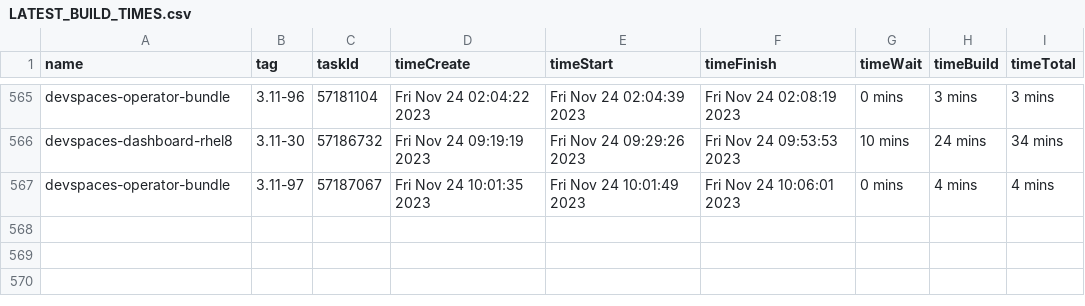
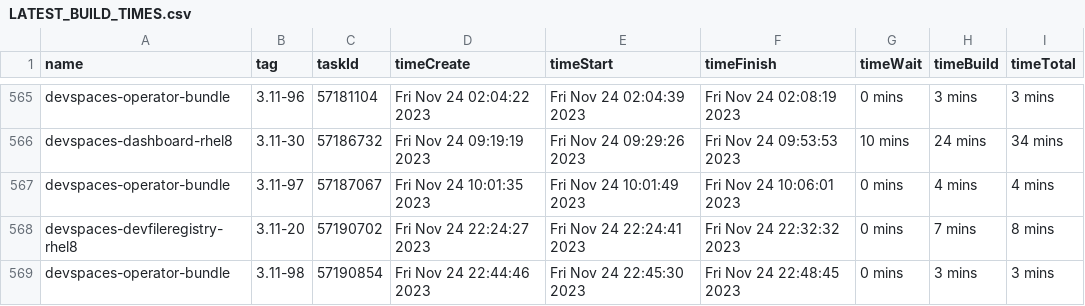
Before and after one commit to redhat-developer/devspaces, a CSV file: dependencies/LATEST_BUILD_TIMES.csv, drawn as a sheet; only a part is shown, gaps mark what is left out; the diff names each change by its address in the sheet, - before the commit and + after, or states it on an @@ line.

Commit message:
chore: Update dependencies/LATEST_IMAGES, COMMITS, DIGESTS, INDEXES, BUILD_TIMES
Signed-off-by: devstudio-release <nickboldt+devstudio-release@gmail.com>

```diff
--- a/dependencies/LATEST_BUILD_TIMES.csv
+++ b/dependencies/LATEST_BUILD_TIMES.csv
+row 568: devspaces-devfileregistry-rhel8 | 3.11-20 | 57190702 | Fri Nov 24 22:24:27 2023 | Fri Nov 24 22:24:41 2023 | Fri Nov 24 22:32:32 2023 | 0 mins | 7 mins | 8 mins
+row 569: devspaces-operator-bundle | 3.11-98 | 57190854 | Fri Nov 24 22:44:46 2023 | Fri Nov 24 22:45:30 2023 | Fri Nov 24 22:48:45 2023 | 0 mins | 3 mins | 3 mins
```
Also changed, not shown: 6 other files.
